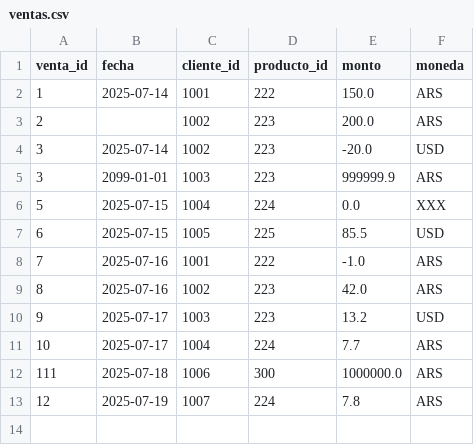
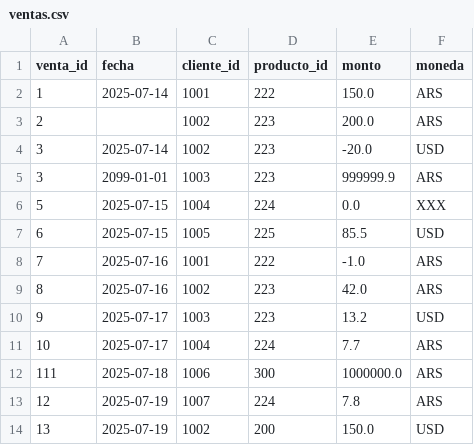
Before and after one commit to MLopezCastro/Pipeline-Validations, a CSV file: data/bronze/ventas.csv, drawn as a sheet; the diff names each change by its address in the sheet, - before the commit and + after, or states it on an @@ line.

```diff
--- a/data/bronze/ventas.csv
+++ b/data/bronze/ventas.csv
+row 14: 13 | 2025-07-19 | 1002 | 200 | 150.0 | USD
```
Also changed, not shown: data/silver/ventas_silver.csv, project/logs/validation_report.csv, 2 other files.
